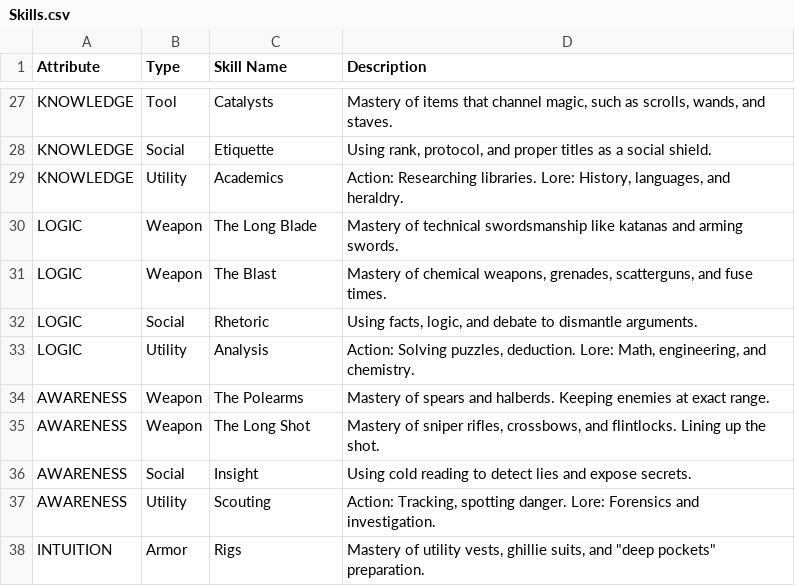
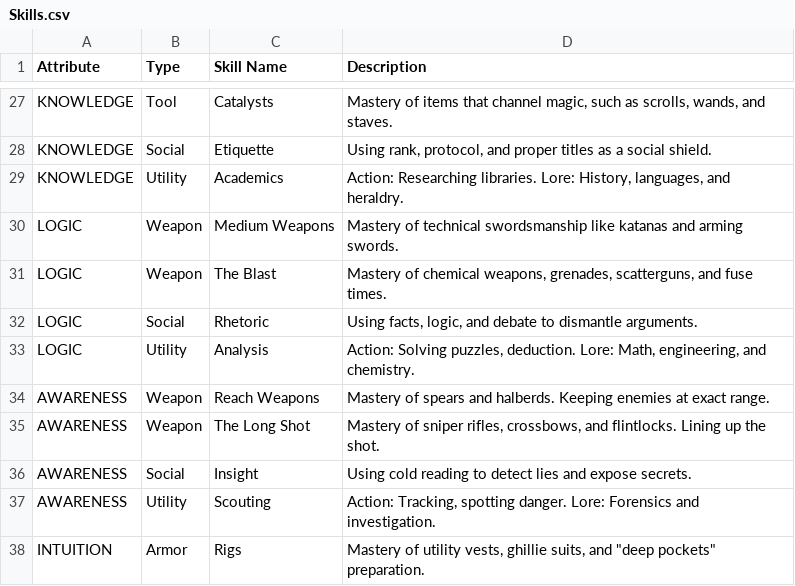
Before and after one commit to kliffdafunkfacekilla-arch/BRQSE, a CSV file: Data/Skills.csv, drawn as a sheet; only a part is shown, gaps mark what is left out.

```diff
--- a/Data/Skills.csv
+++ b/Data/Skills.csv
@@ -29,3 +29,3 @@ KNOWLEDGE,Social,Etiquette,"Using rank, protocol, and proper titles as a social
 KNOWLEDGE,Utility,Academics,"Action: Researching libraries. Lore: History, languages, and heraldry."
-LOGIC,Weapon,The Long Blade,Mastery of technical swordsmanship like katanas and arming swords.
+LOGIC,Weapon,Medium Weapons,Mastery of technical swordsmanship like katanas and arming swords.
 LOGIC,Weapon,The Blast,"Mastery of chemical weapons, grenades, scatterguns, and fuse times."
@@ -33,3 +33,3 @@ LOGIC,Social,Rhetoric,"Using facts, logic, and debate to dismantle arguments."
 LOGIC,Utility,Analysis,"Action: Solving puzzles, deduction. Lore: Math, engineering, and chemistry."
-AWARENESS,Weapon,The Polearms,Mastery of spears and halberds. Keeping enemies at exact range.
+AWARENESS,Weapon,Reach Weapons,Mastery of spears and halberds. Keeping enemies at exact range.
 AWARENESS,Weapon,The Long Shot,"Mastery of sniper rifles, crossbows, and flintlocks. Lining up the shot."
```
Also changed, not shown: Data/Weapon_Groups.csv, 22 other files.
